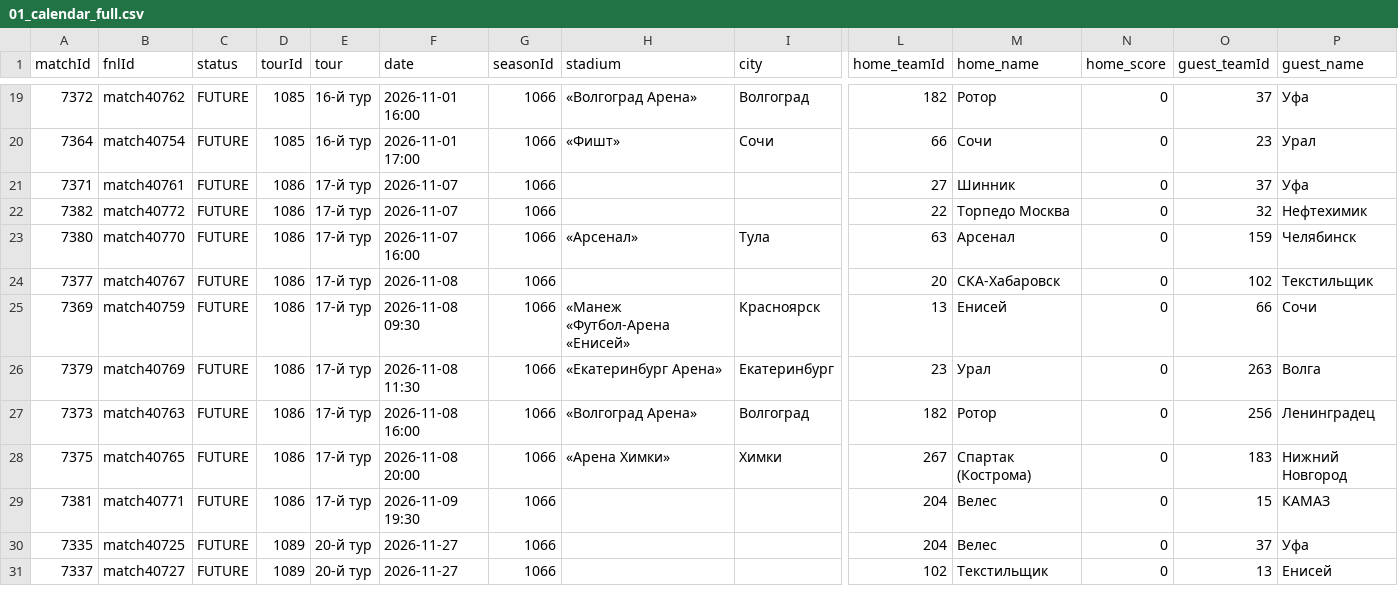
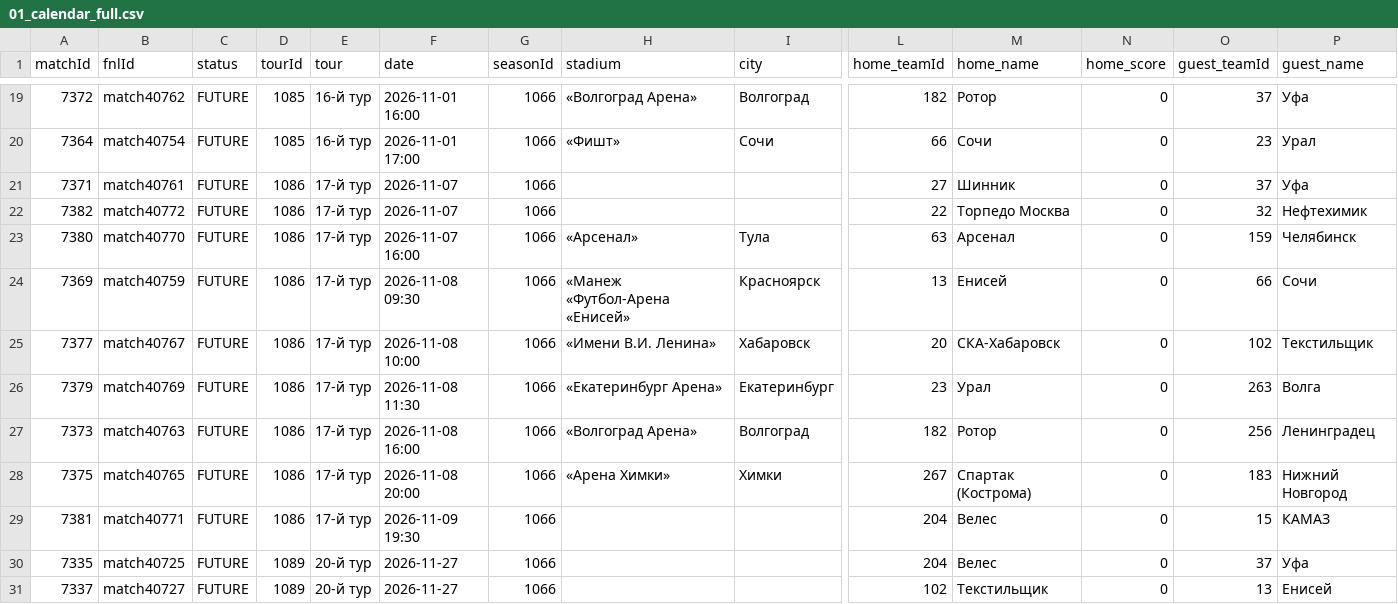
Before and after one commit to topliga1/fnl, a CSV file: data/csv/01_calendar_full.csv, drawn as a sheet; only a part is shown, gaps mark what is left out; removed rows and columns are numbered as before the commit, all else as after; rows hold the shown columns only; the diff names each change by its address in the sheet, - before the commit and + after, or states it on an @@ line.

```diff
--- a/data/csv/01_calendar_full.csv
+++ b/data/csv/01_calendar_full.csv
-row 24: 7377 | match40767 | FUTURE | 1086 | 17-й тур | 2026-11-08 | 1066 |  |  | 20 | СКА-Хабаровск | 0 | 102 | Текстильщик
+row 25: 7377 | match40767 | FUTURE | 1086 | 17-й тур | 2026-11-08 10:00 | 1066 | «Имени В.И. Ленина» | Хабаровск | 20 | СКА-Хабаровск | 0 | 102 | Текстильщик
```
Also changed, not shown: data/csv/01_slider_matches.csv, 18 other files.
